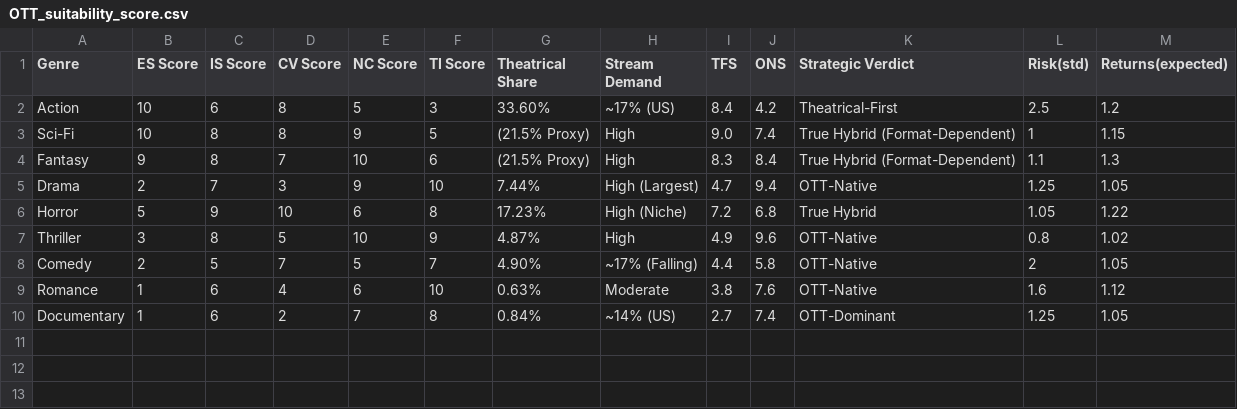
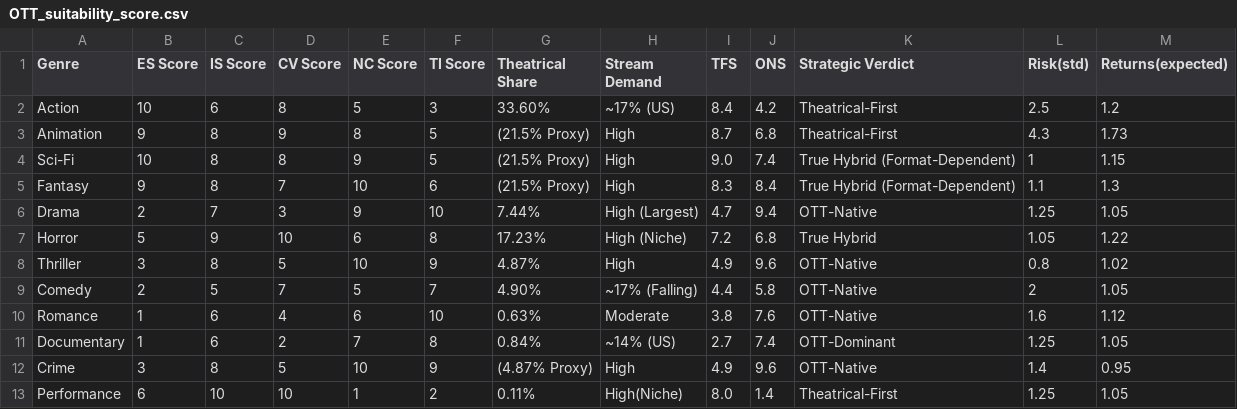
Before and after one commit to m9158/CONF_ENT_6, a CSV file: OTT_suitability_score/OTT_suitability_score.csv, drawn as a sheet.

Commit message:
Add Animation and Performance genres to CSV
Added Animation and Performance genres with respective scores.

```diff
--- a/OTT_suitability_score/OTT_suitability_score.csv
+++ b/OTT_suitability_score/OTT_suitability_score.csv
@@ -2,2 +2,3 @@ Genre,ES Score,IS Score,CV Score,NC Score,TI Score,Theatrical Share,Stream Deman
 Action,10,6,8,5,3,33.60%,"~17% (US)",8.4,4.2,Theatrical-First,2.5,1.2
+Animation,9,8,9,8,5,"(21.5% Proxy)",High,8.7,6.8,Theatrical-First,4.3,1.73
 Sci-Fi,10,8,8,9,5,"(21.5% Proxy)",High,9.0,7.4,True Hybrid (Format-Dependent),1,1.15
@@ -10 +11,3 @@ Romance,1,6,4,6,10,0.63%,Moderate,3.8,7.6,OTT-Native,1.6,1.12
 Documentary,1,6,2,7,8,0.84%,"~14% (US)",2.7,7.4,OTT-Dominant,1.25,1.05
+Crime,3,8,5,10,9,"(4.87% Proxy)",High,4.9,9.6,OTT-Native,1.4,0.95
+Performance,6,10,10,1,2,0.11%,"High(Niche)",8.0,1.4,Theatrical-First,1.25,1.05
```
